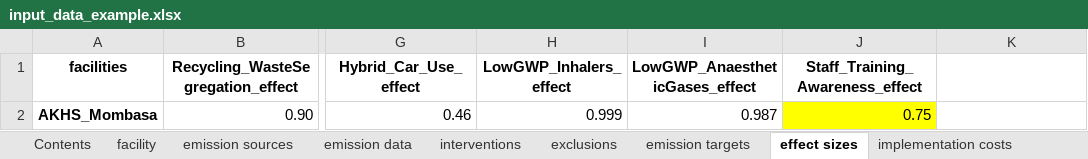
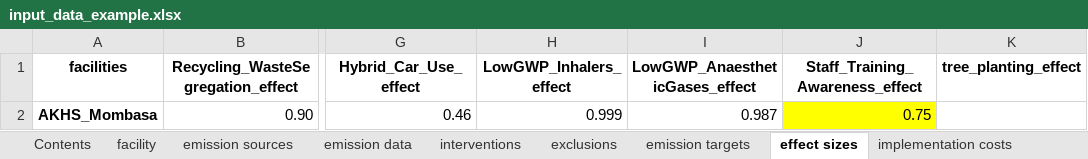
Before and after one commit to optimamodel/carbomica, an Excel workbook: input_data_example.xlsx, sheet effect sizes, drawn as a sheet; only a part is shown, gaps mark what is left out; values as stored, in another font and other column widths than the file's, no borders; the diff names each change by its address in the sheet, - before the commit and + after, or states it on an @@ line.

```diff
--- a/input_data_example.xlsx (sheet effect sizes)
+++ b/input_data_example.xlsx (sheet effect sizes)
-K1: (empty)
+K1: tree_planting_effect
```
Also changed, not shown: sheet maintenance costs, sheet interventions, sheet implementation costs, sheet emission targets, 5 other files.
